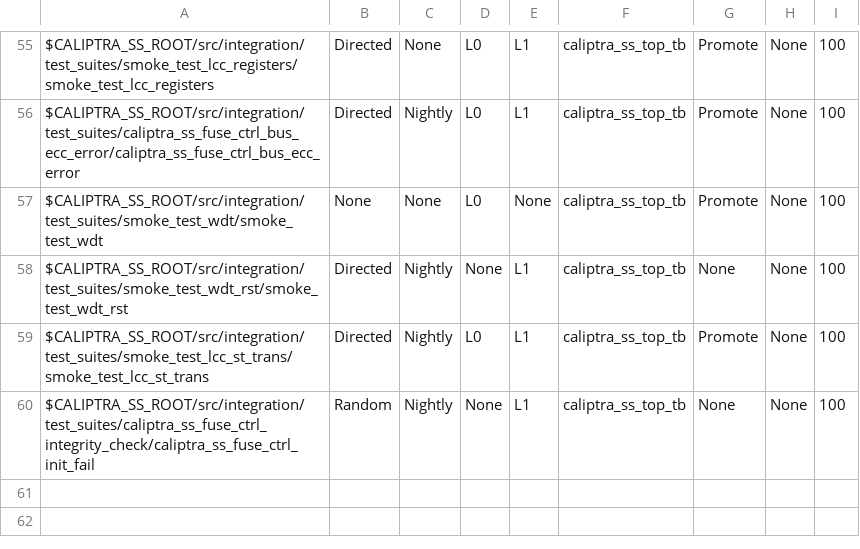
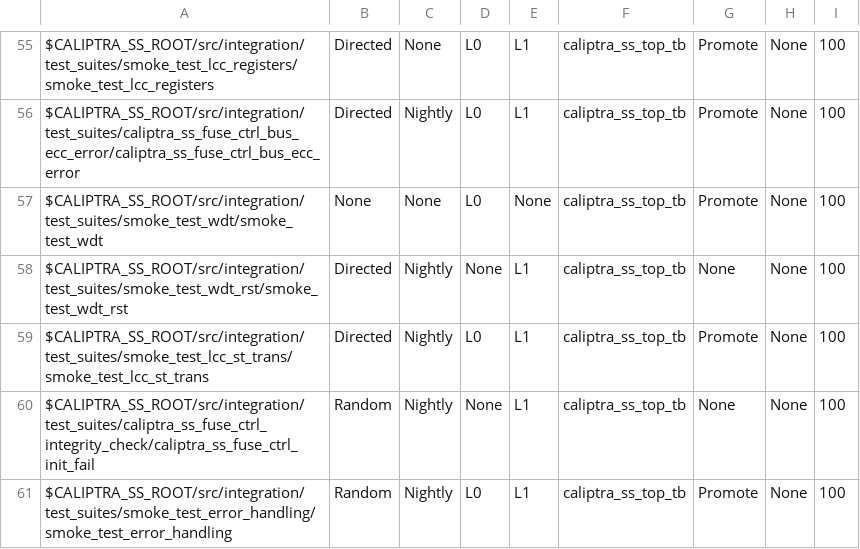
Before and after one commit to chipsalliance/caliptra-ss, a CSV file: src/integration/stimulus/testsuites/caliptra_ss_master_test_list.csv, drawn as a sheet; only a part is shown, gaps mark what is left out; the diff names each change by its address in the sheet, - before the commit and + after, or states it on an @@ line.

Commit message:
Add err test to regression list

```diff
--- a/src/integration/stimulus/testsuites/caliptra_ss_master_test_list.csv
+++ b/src/integration/stimulus/testsuites/caliptra_ss_master_test_list.csv
+row 61: $CALIPTRA_SS_ROOT/src/integration/test_suites/smoke_test_error_handling/smoke_test_error_handling | Random | Nightly | L0 | L1 | caliptra_ss_top_tb | Promote | None | 100
```
Also changed, not shown: 2 other files.
